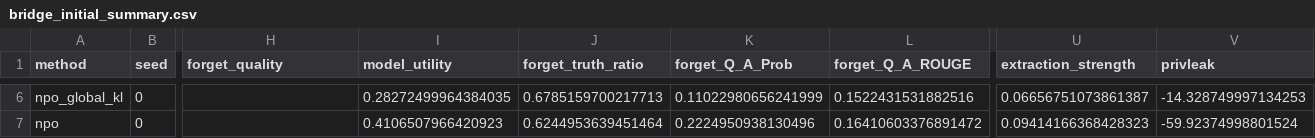
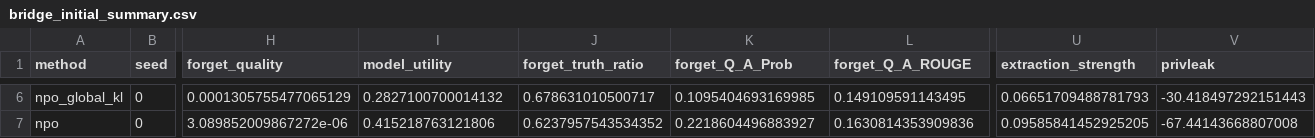
Before and after one commit to zigozk/open-unlearning, a CSV file: results/bridge_reports/bridge_initial_summary.csv, drawn as a sheet; only a part is shown, gaps mark what is left out; the diff covers the shown part only; the diff names each change by its address in the sheet, - before the commit and + after, or states it on an @@ line.

```diff
--- a/results/bridge_reports/bridge_initial_summary.csv
+++ b/results/bridge_reports/bridge_initial_summary.csv
-H6 (forget_quality): (empty)
+H6 (forget_quality): 0.0001305755477065129
-I6 (model_utility): 0.28272499964384035
+I6 (model_utility): 0.2827100700014132
-J6 (forget_truth_ratio): 0.6785159700217713
+J6 (forget_truth_ratio): 0.678631010500717
-K6 (forget_Q_A_Prob): 0.11022980656241999
+K6 (forget_Q_A_Prob): 0.1095404693169985
-L6 (forget_Q_A_ROUGE): 0.1522431531882516
+L6 (forget_Q_A_ROUGE): 0.149109591143495
-U6 (extraction_strength): 0.06656751073861387
+U6 (extraction_strength): 0.06651709488781793
-V6 (privleak): -14.328749997134253
+V6 (privleak): -30.418497292151443
-H7 (forget_quality): (empty)
+H7 (forget_quality): 3.089852009867272e-06
-I7 (model_utility): 0.4106507966420923
+I7 (model_utility): 0.415218763121806
-J7 (forget_truth_ratio): 0.6244953639451464
+J7 (forget_truth_ratio): 0.6237957543534352
-K7 (forget_Q_A_Prob): 0.2224950938130496
+K7 (forget_Q_A_Prob): 0.2218604496883927
-L7 (forget_Q_A_ROUGE): 0.16410603376891472
+L7 (forget_Q_A_ROUGE): 0.1630814353909836
-U7 (extraction_strength): 0.09414166368428323
+U7 (extraction_strength): 0.09585841452925205
-V7 (privleak): -59.92374998801524
+V7 (privleak): -67.44143668807008
```
Also changed, not shown: 30 edited cells elsewhere in this file, 3 other files.
